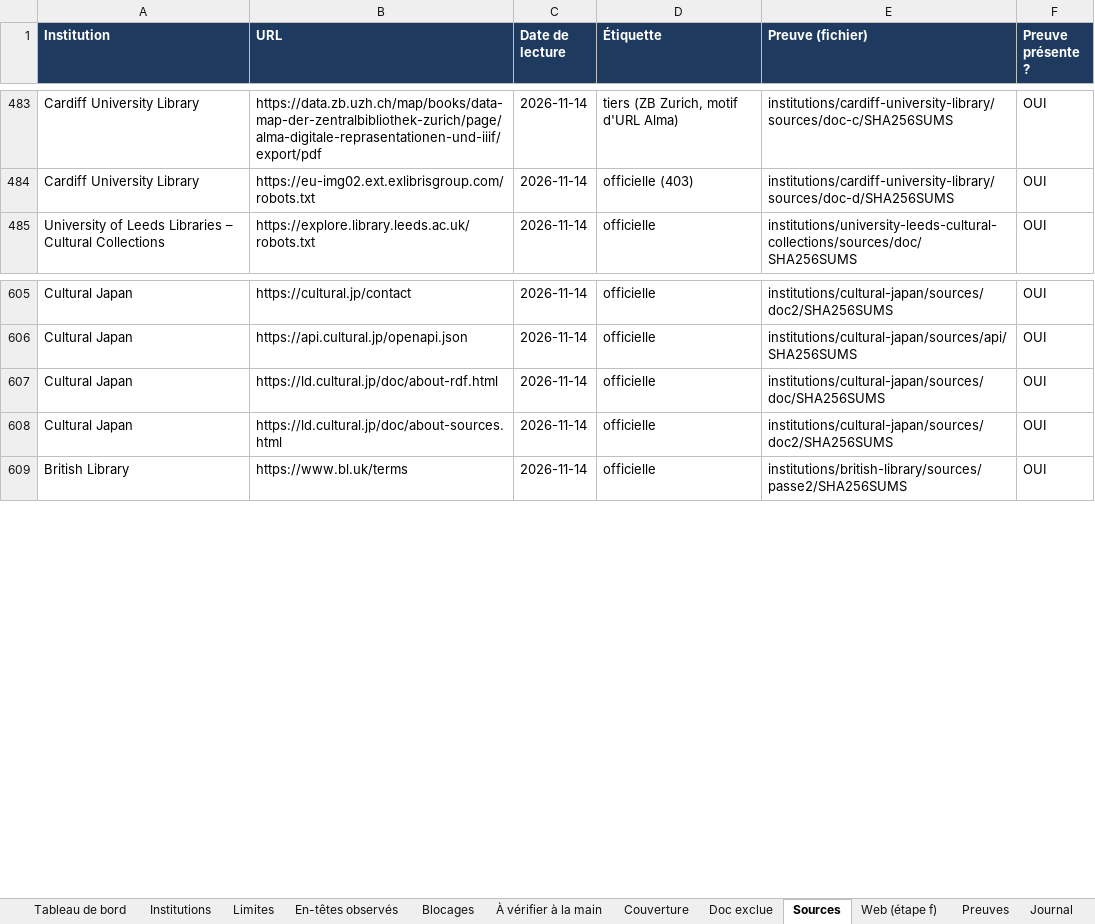
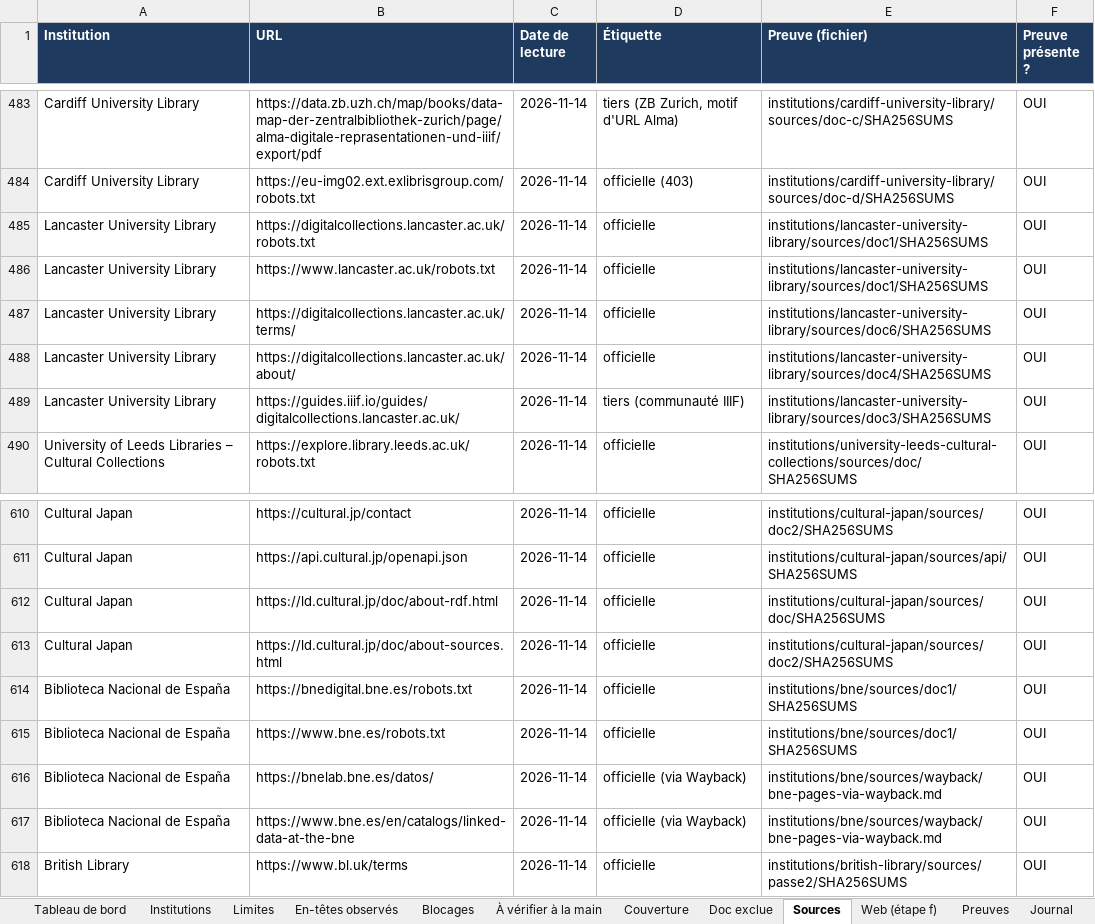
Before and after one commit to maribakulj/Veille-API-IIIF, an Excel workbook: BENCHMARK.xlsx, sheet Sources, drawn as a sheet; only a part is shown, gaps mark what is left out; values as stored, in another font and other column widths than the file's, no borders; the diff names each change by its address in the sheet, - before the commit and + after, or states it on an @@ line.

```diff
--- a/BENCHMARK.xlsx (sheet Sources)
+++ b/BENCHMARK.xlsx (sheet Sources)
+row 485: Lancaster University Library | https://digitalcollections.lancaster.ac.uk/robots.txt | 2026-11-14 | officielle | institutions/lancaster-university-library/sources/doc1/SHA256SUMS | OUI
+row 486: Lancaster University Library | https://www.lancaster.ac.uk/robots.txt | 2026-11-14 | officielle | institutions/lancaster-university-library/sources/doc1/SHA256SUMS | OUI
+row 487: Lancaster University Library | https://digitalcollections.lancaster.ac.uk/terms/ | 2026-11-14 | officielle | institutions/lancaster-university-library/sources/doc6/SHA256SUMS | OUI
+row 488: Lancaster University Library | https://digitalcollections.lancaster.ac.uk/about/ | 2026-11-14 | officielle | institutions/lancaster-university-library/sources/doc4/SHA256SUMS | OUI
+row 489: Lancaster University Library | https://guides.iiif.io/guides/digitalcollections.lancaster.ac.uk/ | 2026-11-14 | tiers (communauté IIIF) | institutions/lancaster-university-library/sources/doc3/SHA256SUMS | OUI
+row 614: Biblioteca Nacional de España | https://bnedigital.bne.es/robots.txt | 2026-11-14 | officielle | institutions/bne/sources/doc1/SHA256SUMS | OUI
+row 615: Biblioteca Nacional de España | https://www.bne.es/robots.txt | 2026-11-14 | officielle | institutions/bne/sources/doc1/SHA256SUMS | OUI
+row 616: Biblioteca Nacional de España | https://bnelab.bne.es/datos/ | 2026-11-14 | officielle (via Wayback) | institutions/bne/sources/wayback/bne-pages-via-wayback.md | OUI
+row 617: Biblioteca Nacional de España | https://www.bne.es/en/catalogs/linked-data-at-the-bne | 2026-11-14 | officielle (via Wayback) | institutions/bne/sources/wayback/bne-pages-via-wayback.md | OUI
```
Also changed, not shown: sheet Preuves, sheet Web (étape f), sheet Limites, sheet Institutions, sheet À vérifier à la main, sheet Tableau de bord, 3 more sheets, charts or pictures.
